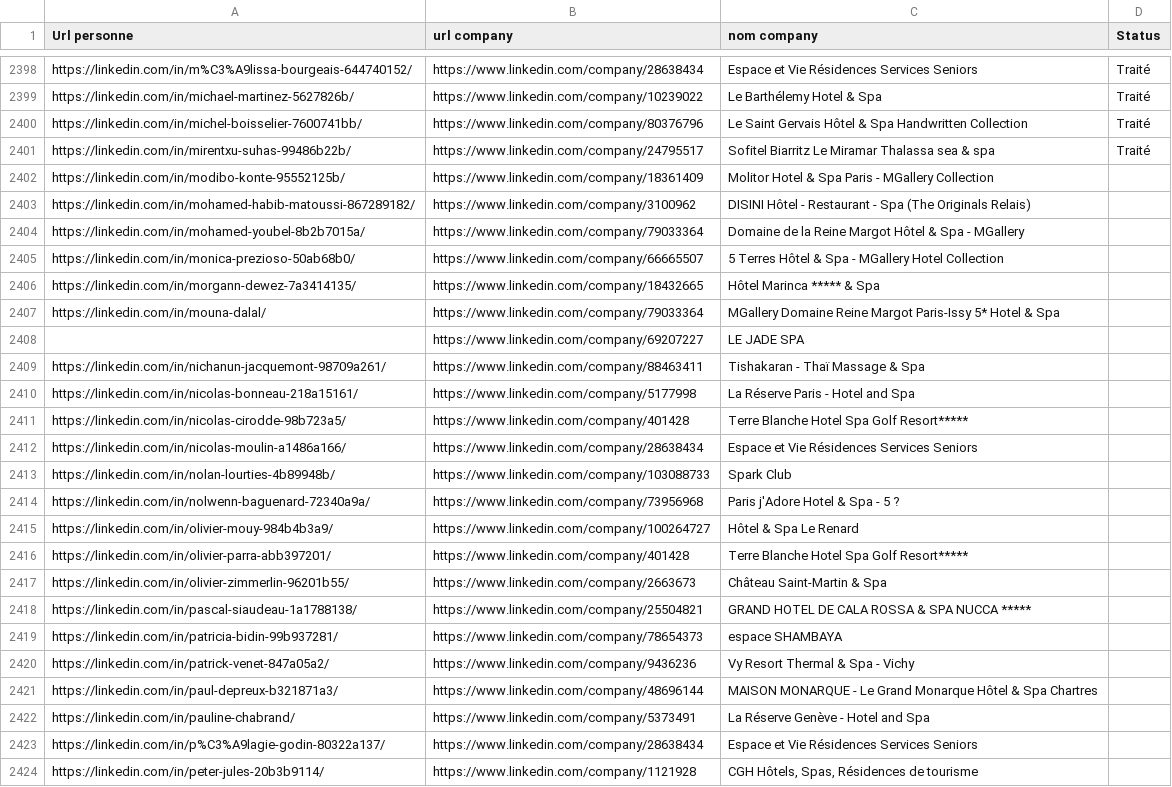
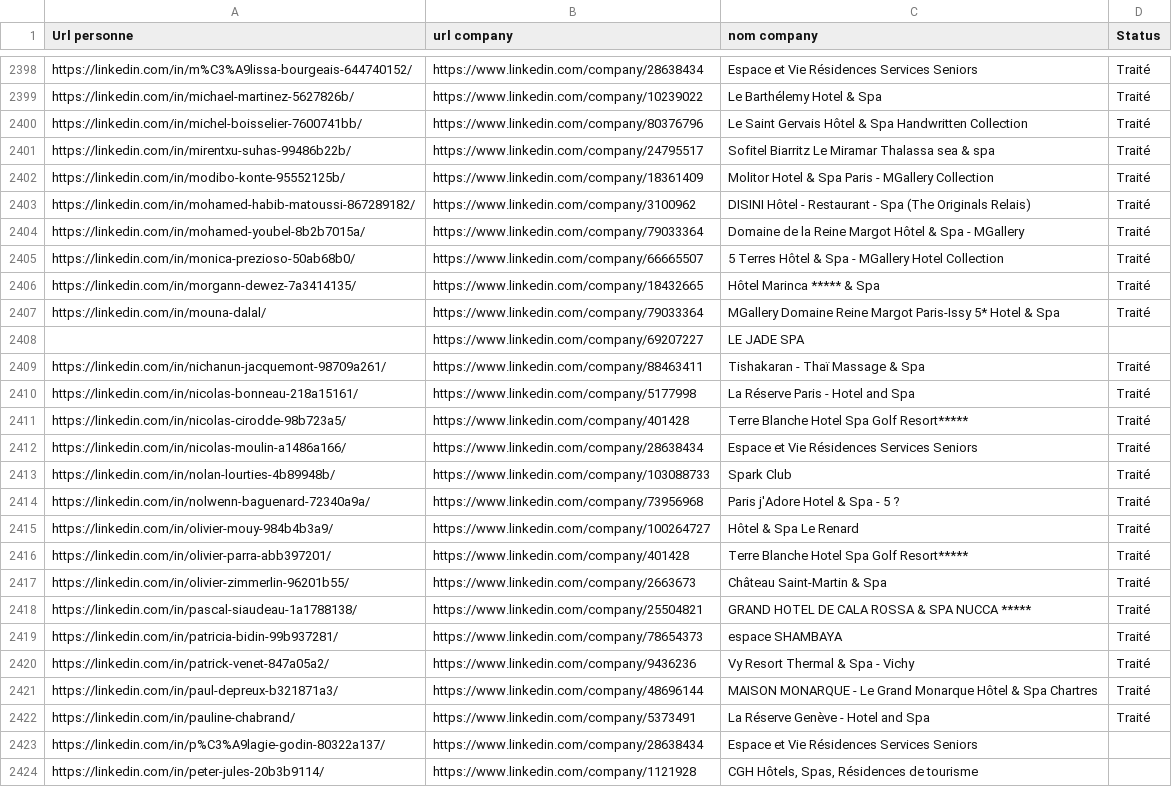
Before and after one commit to infographistemada-sudo/URL-3, a CSV file: liste.csv, drawn as a sheet; only a part is shown, gaps mark what is left out.

```diff
--- a/liste.csv
+++ b/liste.csv
@@ -2401,23 +2401,23 @@ https://linkedin.com/in/michel-boisselier-7600741bb/;https://www.linkedin.com/co
 https://linkedin.com/in/mirentxu-suhas-99486b22b/;https://www.linkedin.com/company/24795517;Sofitel Biarritz Le Miramar Thalassa sea & spa;Traité
-https://linkedin.com/in/modibo-konte-95552125b/;https://www.linkedin.com/company/18361409;Molitor Hotel & Spa Paris - MGallery Collection;
-https://linkedin.com/in/mohamed-habib-matoussi-867289182/;https://www.linkedin.com/company/3100962;DISINI Hôtel - Restaurant - Spa (The Originals Relais);
-https://linkedin.com/in/mohamed-youbel-8b2b7015a/;https://www.linkedin.com/company/79033364;Domaine de la Reine Margot Hôtel & Spa - MGallery;
-https://linkedin.com/in/monica-prezioso-50ab68b0/;https://www.linkedin.com/company/66665507;5 Terres Hôtel & Spa - MGallery Hotel Collection;
-https://linkedin.com/in/morgann-dewez-7a3414135/;https://www.linkedin.com/company/18432665;Hôtel Marinca ***** & Spa;
-https://linkedin.com/in/mouna-dalal/;https://www.linkedin.com/company/79033364;MGallery Domaine Reine Margot Paris-Issy 5* Hotel & Spa;
+https://linkedin.com/in/modibo-konte-95552125b/;https://www.linkedin.com/company/18361409;Molitor Hotel & Spa Paris - MGallery Collection;Traité
+https://linkedin.com/in/mohamed-habib-matoussi-867289182/;https://www.linkedin.com/company/3100962;DISINI Hôtel - Restaurant - Spa (The Originals Relais);Traité
+https://linkedin.com/in/mohamed-youbel-8b2b7015a/;https://www.linkedin.com/company/79033364;Domaine de la Reine Margot Hôtel & Spa - MGallery;Traité
+https://linkedin.com/in/monica-prezioso-50ab68b0/;https://www.linkedin.com/company/66665507;5 Terres Hôtel & Spa - MGallery Hotel Collection;Traité
+https://linkedin.com/in/morgann-dewez-7a3414135/;https://www.linkedin.com/company/18432665;Hôtel Marinca ***** & Spa;Traité
+https://linkedin.com/in/mouna-dalal/;https://www.linkedin.com/company/79033364;MGallery Domaine Reine Margot Paris-Issy 5* Hotel & Spa;Traité
 ;https://www.linkedin.com/company/69207227;LE JADE SPA;
-https://linkedin.com/in/nichanun-jacquemont-98709a261/;https://www.linkedin.com/company/88463411;Tishakaran - Thaï Massage & Spa;
-https://linkedin.com/in/nicolas-bonneau-218a15161/;https://www.linkedin.com/company/5177998;La Réserve Paris - Hotel and Spa;
-https://linkedin.com/in/nicolas-cirodde-98b723a5/;https://www.linkedin.com/company/401428;Terre Blanche Hotel Spa Golf Resort*****;
-https://linkedin.com/in/nicolas-moulin-a1486a166/;https://www.linkedin.com/company/28638434;Espace et Vie Résidences Services Seniors;
-https://linkedin.com/in/nolan-lourties-4b89948b/;https://www.linkedin.com/company/103088733;Spark Club;
-https://linkedin.com/in/nolwenn-baguenard-72340a9a/;https://www.linkedin.com/company/73956968;Paris j'Adore Hotel & Spa - 5 ?;
-https://linkedin.com/in/olivier-mouy-984b4b3a9/;https://www.linkedin.com/company/100264727;Hôtel & Spa Le Renard;
-https://linkedin.com/in/olivier-parra-abb397201/;https://www.linkedin.com/company/401428;Terre Blanche Hotel Spa Golf Resort*****;
-https://linkedin.com/in/olivier-zimmerlin-96201b55/;https://www.linkedin.com/company/2663673;Château Saint-Martin & Spa;
-https://linkedin.com/in/pascal-siaudeau-1a1788138/;https://www.linkedin.com/company/25504821;GRAND HOTEL DE CALA ROSSA & SPA NUCCA *****;
-https://linkedin.com/in/patricia-bidin-99b937281/;https://www.linkedin.com/company/78654373;espace SHAMBAYA;
-https://linkedin.com/in/patrick-venet-847a05a2/;https://www.linkedin.com/company/9436236;Vy Resort Thermal & Spa - Vichy;
-https://linkedin.com/in/paul-depreux-b321871a3/;https://www.linkedin.com/company/48696144;MAISON MONARQUE - Le Grand Monarque Hôtel & Spa Chartres;
-https://linkedin.com/in/pauline-chabrand/;https://www.linkedin.com/company/5373491;La Réserve Genève - Hotel and Spa;
+https://linkedin.com/in/nichanun-jacquemont-98709a261/;https://www.linkedin.com/company/88463411;Tishakaran - Thaï Massage & Spa;Traité
+https://linkedin.com/in/nicolas-bonneau-218a15161/;https://www.linkedin.com/company/5177998;La Réserve Paris - Hotel and Spa;Traité
+https://linkedin.com/in/nicolas-cirodde-98b723a5/;https://www.linkedin.com/company/401428;Terre Blanche Hotel Spa Golf Resort*****;Traité
+https://linkedin.com/in/nicolas-moulin-a1486a166/;https://www.linkedin.com/company/28638434;Espace et Vie Résidences Services Seniors;Traité
+https://linkedin.com/in/nolan-lourties-4b89948b/;https://www.linkedin.com/company/103088733;Spark Club;Traité
+https://linkedin.com/in/nolwenn-baguenard-72340a9a/;https://www.linkedin.com/company/73956968;Paris j'Adore Hotel & Spa - 5 ?;Traité
+https://linkedin.com/in/olivier-mouy-984b4b3a9/;https://www.linkedin.com/company/100264727;Hôtel & Spa Le Renard;Traité
+https://linkedin.com/in/olivier-parra-abb397201/;https://www.linkedin.com/company/401428;Terre Blanche Hotel Spa Golf Resort*****;Traité
+https://linkedin.com/in/olivier-zimmerlin-96201b55/;https://www.linkedin.com/company/2663673;Château Saint-Martin & Spa;Traité
+https://linkedin.com/in/pascal-siaudeau-1a1788138/;https://www.linkedin.com/company/25504821;GRAND HOTEL DE CALA ROSSA & SPA NUCCA *****;Traité
+https://linkedin.com/in/patricia-bidin-99b937281/;https://www.linkedin.com/company/78654373;espace SHAMBAYA;Traité
+https://linkedin.com/in/patrick-venet-847a05a2/;https://www.linkedin.com/company/9436236;Vy Resort Thermal & Spa - Vichy;Traité
+https://linkedin.com/in/paul-depreux-b321871a3/;https://www.linkedin.com/company/48696144;MAISON MONARQUE - Le Grand Monarque Hôtel & Spa Chartres;Traité
+https://linkedin.com/in/pauline-chabrand/;https://www.linkedin.com/company/5373491;La Réserve Genève - Hotel and Spa;Traité
 https://linkedin.com/in/p%C3%A9lagie-godin-80322a137/;https://www.linkedin.com/company/28638434;Espace et Vie Résidences Services Seniors;
```
Also changed, not shown: 1 other file.
